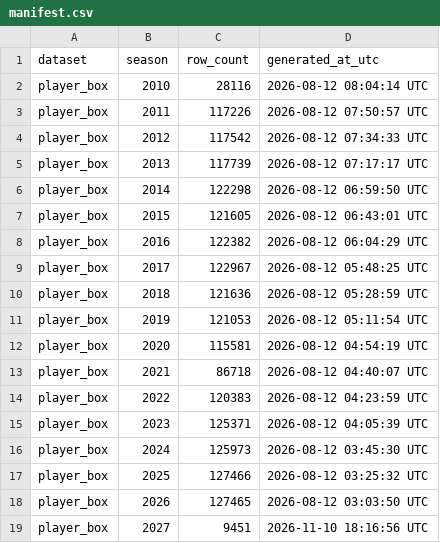
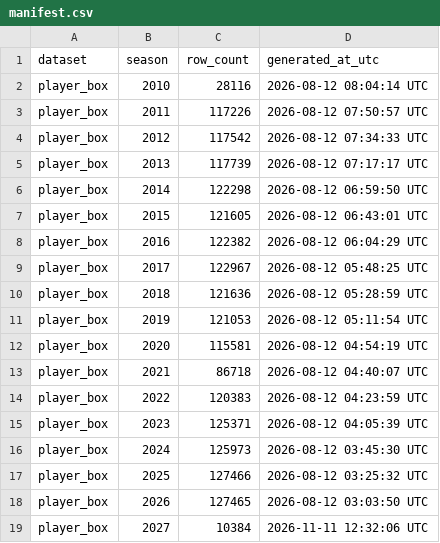
Before and after one commit to sportsdataverse/ncaa-mbb-hoops-data, a CSV file: mbb/player_box/manifest.csv, drawn as a sheet.

```diff
--- a/mbb/player_box/manifest.csv
+++ b/mbb/player_box/manifest.csv
@@ -18,2 +18,2 @@ player_box,2025,127466,2026-08-12 03:25:32 UTC
 player_box,2026,127465,2026-08-12 03:03:50 UTC
-player_box,2027,9451,2026-11-10 18:16:56 UTC
+player_box,2027,10384,2026-11-11 12:32:06 UTC
```
Also changed, not shown: mbb/lineups/manifest.csv, mbb/matchup_stints/manifest.csv, 20 other files.
